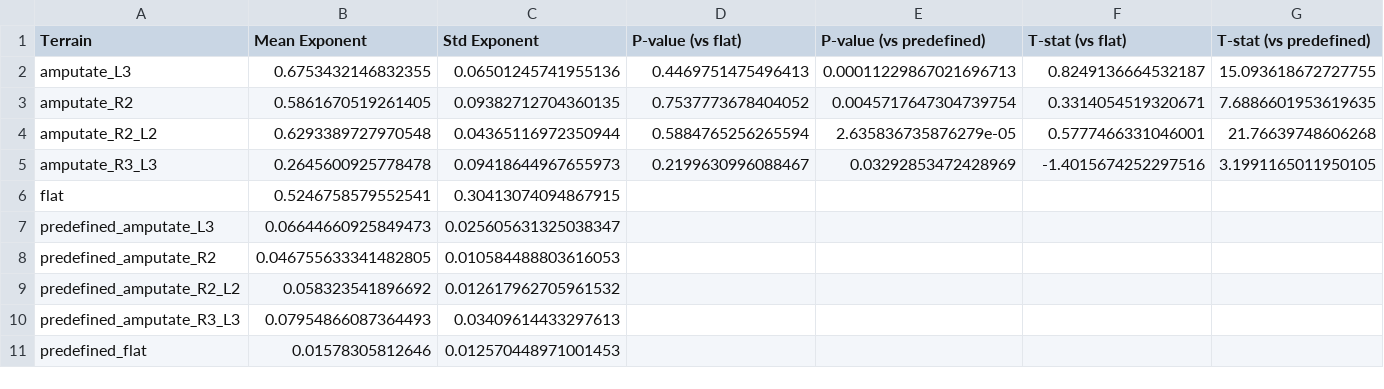
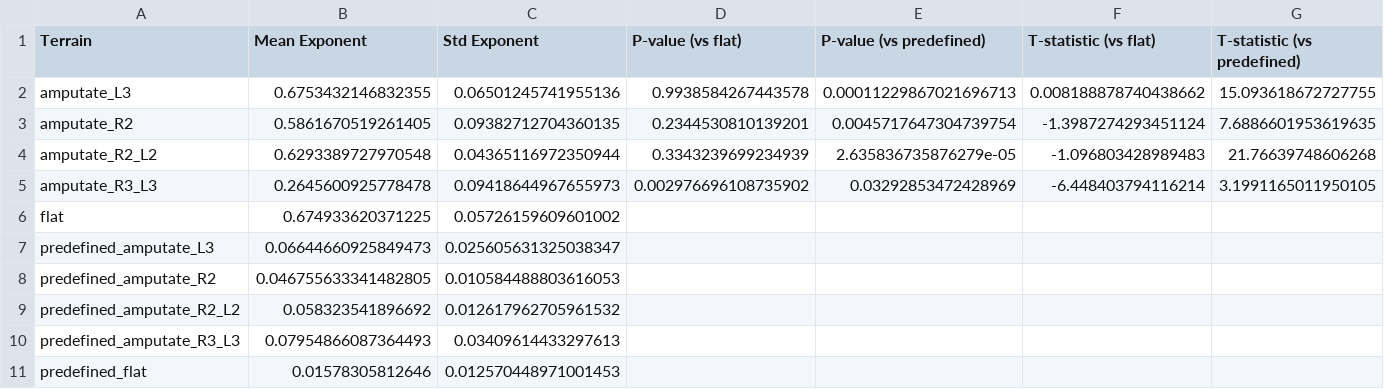
Before and after one commit to Zedonkay/ishayu_metrics, a CSV file: exponents/sheets/exponents_table.csv, drawn as a sheet.

```diff
--- a/exponents/sheets/exponents_table.csv
+++ b/exponents/sheets/exponents_table.csv
@@ -1,7 +1,7 @@
-Terrain,Mean Exponent,Std Exponent,P-value (vs flat),P-value (vs predefined),T-stat (vs flat),T-stat (vs predefined)
-amputate_L3,0.6753432146832355,0.06501245741955136,0.4469751475496413,0.00011229867021696713,0.8249136664532187,15.093618672727755
-amputate_R2,0.5861670519261405,0.09382712704360135,0.7537773678404052,0.0045717647304739754,0.3314054519320671,7.6886601953619635
-amputate_R2_L2,0.6293389727970548,0.04365116972350944,0.5884765256265594,2.635836735876279e-05,0.5777466331046001,21.76639748606268
-amputate_R3_L3,0.2645600925778478,0.09418644967655973,0.2199630996088467,0.03292853472428969,-1.4015674252297516,3.1991165011950105
-flat,0.5246758579552541,0.30413074094867915,,,,
+Terrain,Mean Exponent,Std Exponent,P-value (vs flat),P-value (vs predefined),T-statistic (vs flat),T-statistic (vs predefined)
+amputate_L3,0.6753432146832355,0.06501245741955136,0.9938584267443578,0.00011229867021696713,0.008188878740438662,15.093618672727755
+amputate_R2,0.5861670519261405,0.09382712704360135,0.2344530810139201,0.0045717647304739754,-1.3987274293451124,7.6886601953619635
+amputate_R2_L2,0.6293389727970548,0.04365116972350944,0.3343239699234939,2.635836735876279e-05,-1.096803428989483,21.76639748606268
+amputate_R3_L3,0.2645600925778478,0.09418644967655973,0.002976696108735902,0.03292853472428969,-6.448403794116214,3.1991165011950105
+flat,0.674933620371225,0.05726159609601002,,,,
 predefined_amputate_L3,0.06644660925849473,0.025605631325038347,,,,
```
Also changed, not shown: exponents/sheets/exponents.csv, 14 other files.
